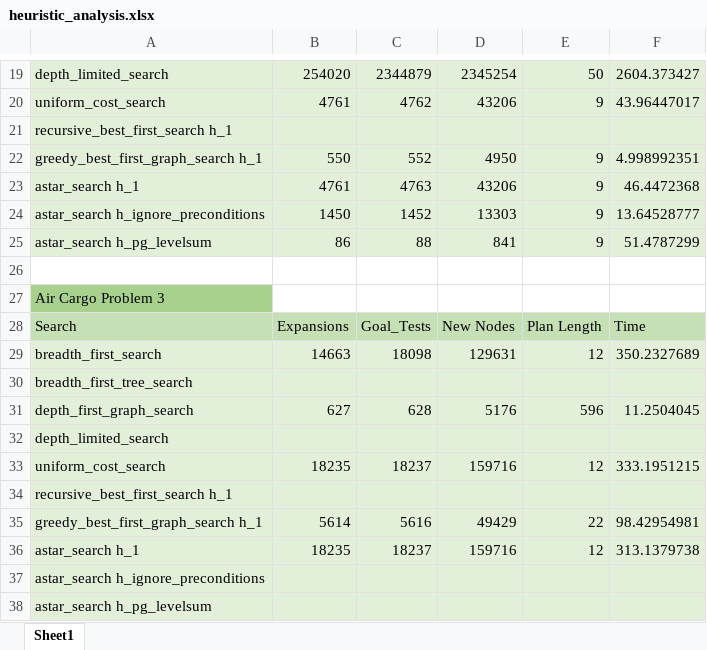
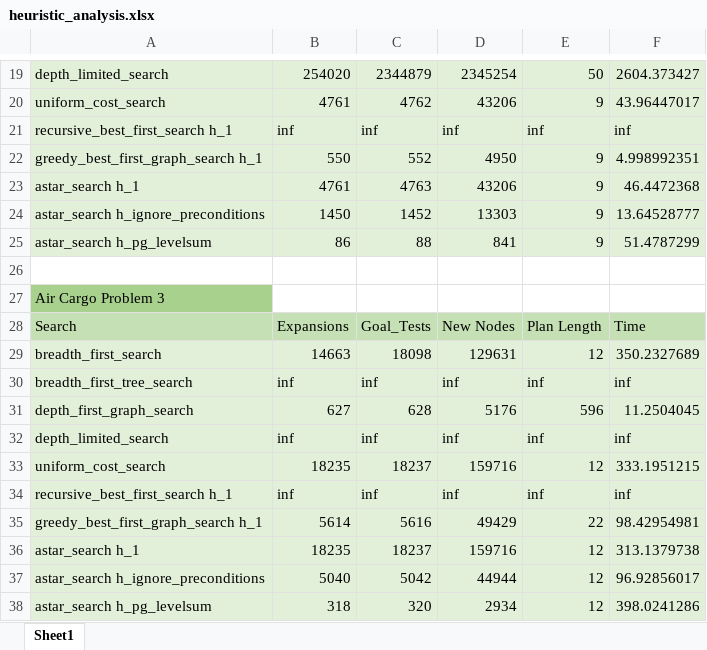
Before and after one commit to jorcus/AIND-Planning, an Excel workbook: heuristic_analysis.xlsx, sheet Sheet1, drawn as a sheet; only a part is shown, gaps mark what is left out; values as stored, in another font and other column widths than the file's, no borders; removed rows and columns are numbered as before the commit, all else as after; the diff names each change by its address in the sheet, - before the commit and + after, or states it on an @@ line.

```diff
--- a/heuristic_analysis.xlsx (sheet Sheet1)
+++ b/heuristic_analysis.xlsx (sheet Sheet1)
-row 21: recursive_best_first_search h_1
+row 21: recursive_best_first_search h_1 | inf | inf | inf | inf | inf
-row 30: breadth_first_tree_search
+row 30: breadth_first_tree_search | inf | inf | inf | inf | inf
-row 32: depth_limited_search
+row 32: depth_limited_search | inf | inf | inf | inf | inf
-row 34: recursive_best_first_search h_1
+row 34: recursive_best_first_search h_1 | inf | inf | inf | inf | inf
-row 37: astar_search h_ignore_preconditions
-row 38: astar_search h_pg_levelsum
+row 37: astar_search h_ignore_preconditions | 5040 | 5042 | 44944 | 12 | 96.92856017
+row 38: astar_search h_pg_levelsum | 318 | 320 | 2934 | 12 | 398.0241286
```
Also changed, not shown: 4 other files.
